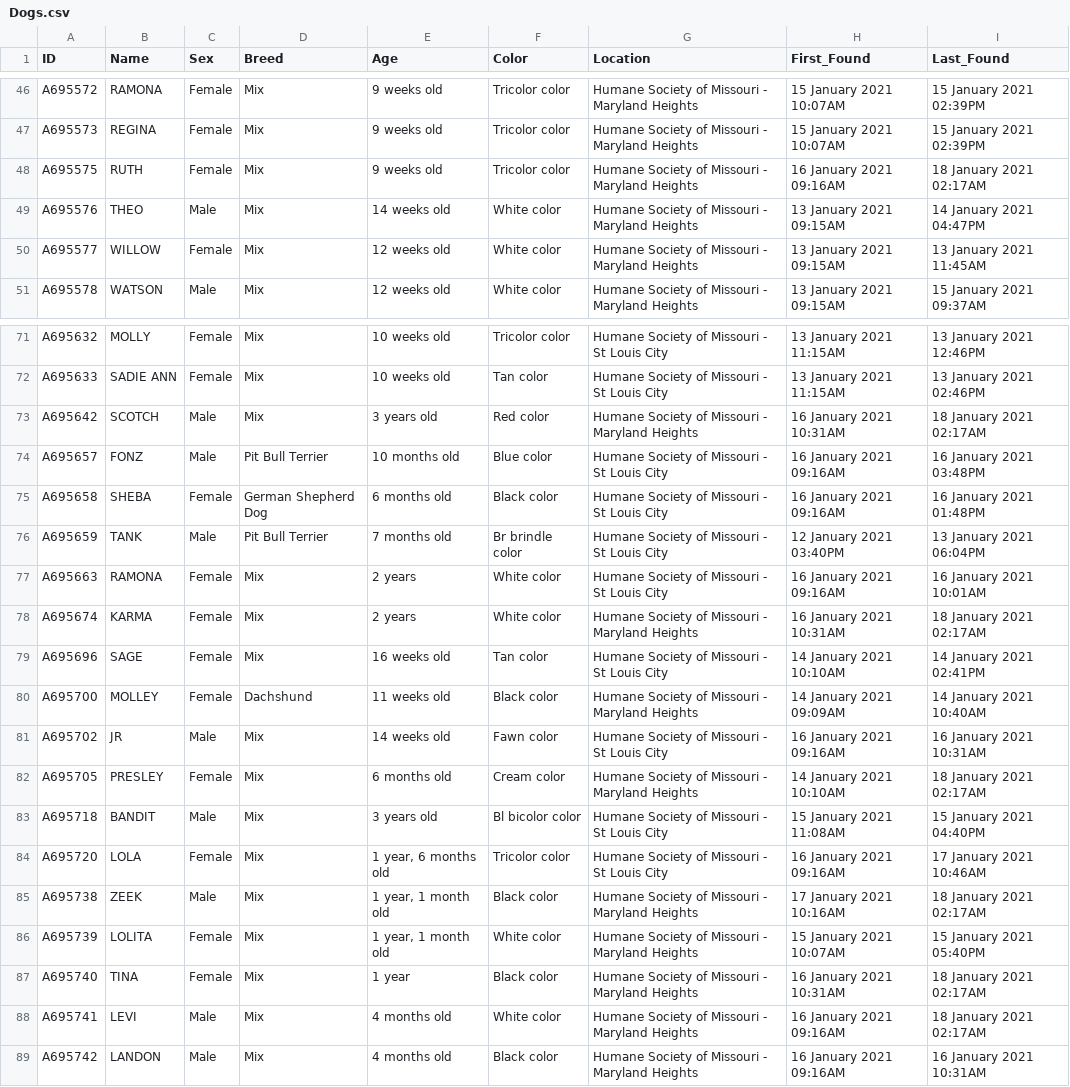
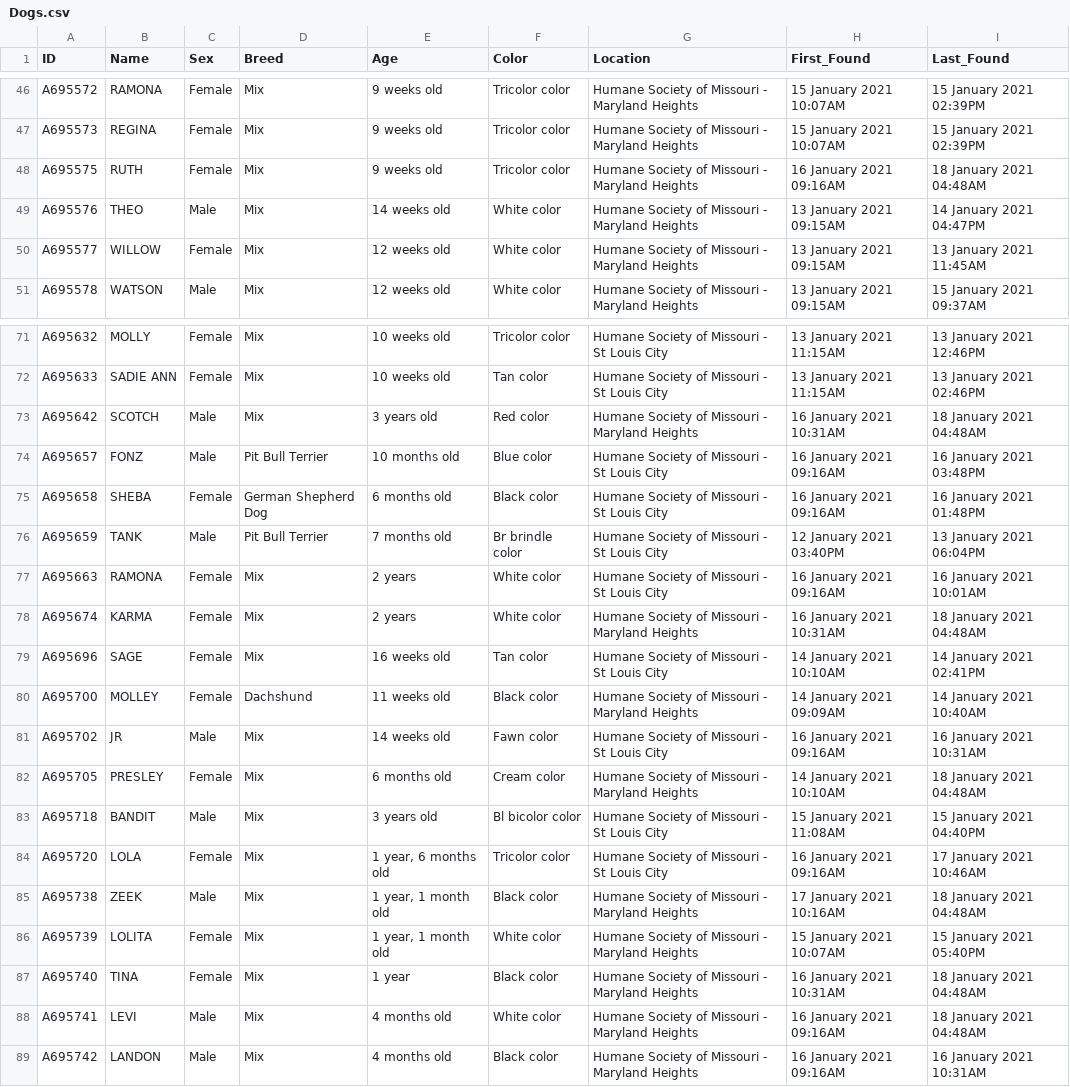
Before and after one commit to psychicesp/HSMO-scraper, a CSV file: Dogs.csv, drawn as a sheet; only a part is shown, gaps mark what is left out; the diff covers the shown part only.

```diff
--- a/Dogs.csv
+++ b/Dogs.csv
@@ -47,3 +47,3 @@ A695572,RAMONA,Female,Mix,9 weeks old,Tricolor color,Humane Society of Missouri
 A695573,REGINA,Female,Mix,9 weeks old,Tricolor color,Humane Society of Missouri - Maryland Heights,15 January 2021 10:07AM,15 January 2021 02:39PM
-A695575,RUTH,Female,Mix,9 weeks old,Tricolor color,Humane Society of Missouri - Maryland Heights,16 January 2021 09:16AM,18 January 2021 02:17AM
+A695575,RUTH,Female,Mix,9 weeks old,Tricolor color,Humane Society of Missouri - Maryland Heights,16 January 2021 09:16AM,18 January 2021 04:48AM
 A695576,THEO,Male,Mix,14 weeks old,White color,Humane Society of Missouri - Maryland Heights,13 January 2021 09:15AM,14 January 2021 04:47PM
@@ -72,3 +72,3 @@ A695632,MOLLY,Female,Mix,10 weeks old,Tricolor color,Humane Society of Missouri
 A695633,SADIE ANN,Female,Mix,10 weeks old,Tan color,Humane Society of Missouri - St Louis City,13 January 2021 11:15AM,13 January 2021 02:46PM
-A695642,SCOTCH,Male,Mix,3 years old,Red color,Humane Society of Missouri - Maryland Heights,16 January 2021 10:31AM,18 January 2021 02:17AM
+A695642,SCOTCH,Male,Mix,3 years old,Red color,Humane Society of Missouri - Maryland Heights,16 January 2021 10:31AM,18 January 2021 04:48AM
 A695657,FONZ,Male,Pit Bull Terrier,10 months old,Blue color,Humane Society of Missouri - St Louis City,16 January 2021 09:16AM,16 January 2021 03:48PM
@@ -77,3 +77,3 @@ A695659,TANK,Male,Pit Bull Terrier,7 months old,Br brindle color,Humane Society
 A695663,RAMONA,Female,Mix,2 years,White color,Humane Society of Missouri - St Louis City,16 January 2021 09:16AM,16 January 2021 10:01AM
-A695674,KARMA,Female,Mix,2 years,White color,Humane Society of Missouri - Maryland Heights,16 January 2021 10:31AM,18 January 2021 02:17AM
+A695674,KARMA,Female,Mix,2 years,White color,Humane Society of Missouri - Maryland Heights,16 January 2021 10:31AM,18 January 2021 04:48AM
 A695696,SAGE,Female,Mix,16 weeks old,Tan color,Humane Society of Missouri - St Louis City,14 January 2021 10:10AM,14 January 2021 02:41PM
@@ -81,9 +81,9 @@ A695700,MOLLEY,Female,Dachshund,11 weeks old,Black color,Humane Society of Misso
 A695702,JR,Male,Mix,14 weeks old,Fawn color,Humane Society of Missouri - St Louis City,16 January 2021 09:16AM,16 January 2021 10:31AM
-A695705,PRESLEY,Female,Mix,6 months old,Cream color,Humane Society of Missouri - Maryland Heights,14 January 2021 10:10AM,18 January 2021 02:17AM
+A695705,PRESLEY,Female,Mix,6 months old,Cream color,Humane Society of Missouri - Maryland Heights,14 January 2021 10:10AM,18 January 2021 04:48AM
 A695718,BANDIT,Male,Mix,3 years old,Bl bicolor color,Humane Society of Missouri - St Louis City,15 January 2021 11:08AM,15 January 2021 04:40PM
 A695720,LOLA,Female,Mix,"1 year, 6 months old",Tricolor color,Humane Society of Missouri - St Louis City,16 January 2021 09:16AM,17 January 2021 10:46AM
-A695738,ZEEK,Male,Mix,"1 year, 1 month old",Black color,Humane Society of Missouri - Maryland Heights,17 January 2021 10:16AM,18 January 2021 02:17AM
+A695738,ZEEK,Male,Mix,"1 year, 1 month old",Black color,Humane Society of Missouri - Maryland Heights,17 January 2021 10:16AM,18 January 2021 04:48AM
 A695739,LOLITA,Female,Mix,"1 year, 1 month old",White color,Humane Society of Missouri - Maryland Heights,15 January 2021 10:07AM,15 January 2021 05:40PM
-A695740,TINA,Female,Mix,1 year,Black color,Humane Society of Missouri - Maryland Heights,16 January 2021 10:31AM,18 January 2021 02:17AM
-A695741,LEVI,Male,Mix,4 months old,White color,Humane Society of Missouri - Maryland Heights,16 January 2021 09:16AM,18 January 2021 02:17AM
+A695740,TINA,Female,Mix,1 year,Black color,Humane Society of Missouri - Maryland Heights,16 January 2021 10:31AM,18 January 2021 04:48AM
+A695741,LEVI,Male,Mix,4 months old,White color,Humane Society of Missouri - Maryland Heights,16 January 2021 09:16AM,18 January 2021 04:48AM
 A695742,LANDON,Male,Mix,4 months old,Black color,Humane Society of Missouri - Maryland Heights,16 January 2021 09:16AM,16 January 2021 10:31AM
```
Also changed, not shown: 10 edited cells elsewhere in this file.
